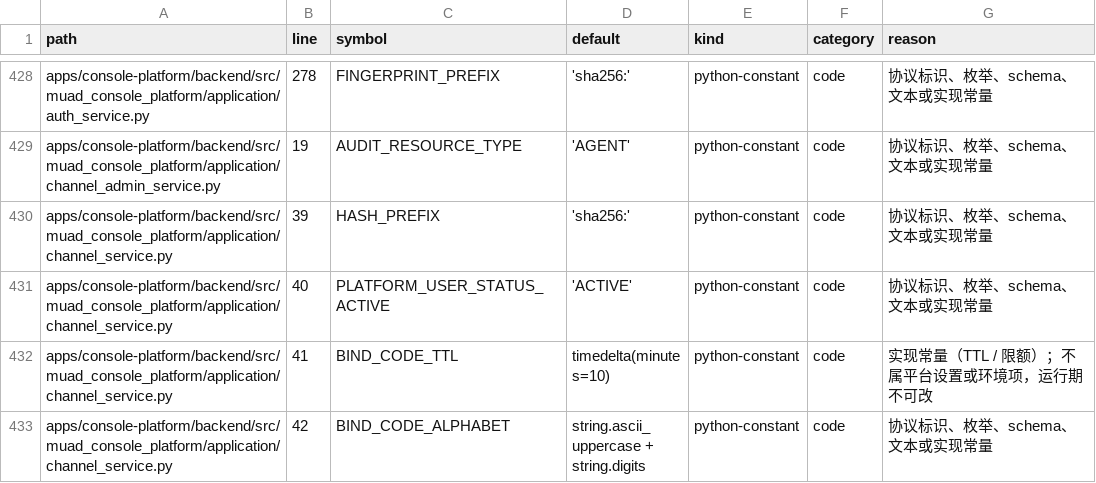
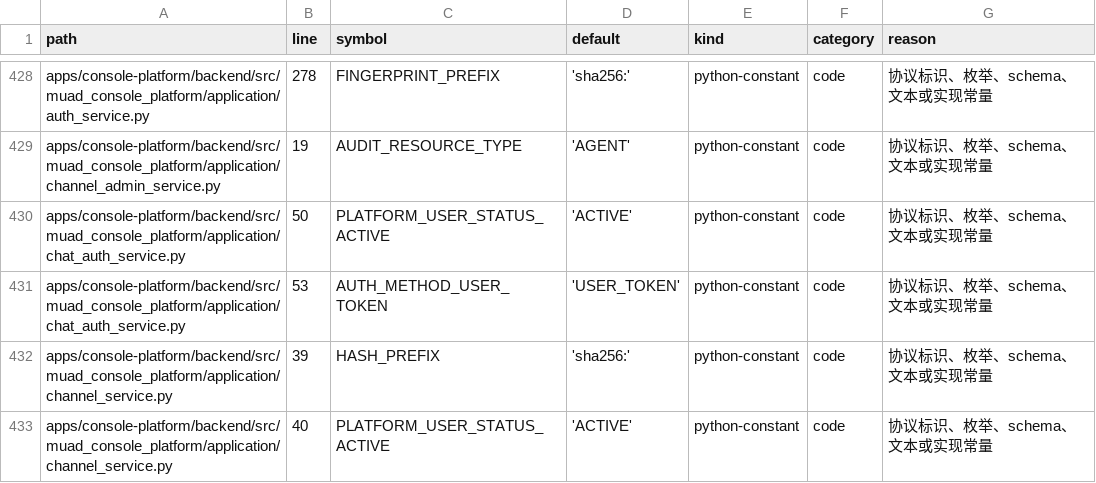
Before and after one commit to Michaelxwb/fluxion-harness, a CSV file: docs/configuration-inventory.csv, drawn as a sheet; only a part is shown, gaps mark what is left out; the shorter side is filled out with more unchanged rows.

Commit message:
cf-task(TASK-040): Token交换与独立CHAT会话生命周期
新增 ChatSessionService（exchange/resolve/logout）与 ChatSessionRepository；
按摘要定位来源 Token、从记录导出租户/用户，遵守"用户→Token"锁序；
会话期限 = min(PG now + session_ttl_hours, 来源 Token 到期)，读取不滑动续期、
不读设置，登出只撤本会话；错误码复用既有目录（零新增），凭据原文只出现一次、
库内仅摘要、日志与审计无原文。
B-240/B-08 RED=1 error（模块缺失）→ GREEN=16 passed（连续 5 次复跑稳定）；
tests/console_auth 73 passed、tests/contracts 1281 passed、
test_configuration_inventory+console_platform 367 passed；ruff/mypy 干净；
新增 2 行配置盘点。
Done Gate pass（deferred 33 verifier + 2 heavy validator 待 verify-e2e）

```diff
--- a/docs/configuration-inventory.csv
+++ b/docs/configuration-inventory.csv
@@ -429,2 +429,4 @@ apps/console-platform/backend/src/muad_console_platform/application/auth_service
 apps/console-platform/backend/src/muad_console_platform/application/channel_admin_service.py,19,AUDIT_RESOURCE_TYPE,'AGENT',python-constant,code,协议标识、枚举、schema、文本或实现常量
+apps/console-platform/backend/src/muad_console_platform/application/chat_auth_service.py,50,PLATFORM_USER_STATUS_ACTIVE,'ACTIVE',python-constant,code,协议标识、枚举、schema、文本或实现常量
+apps/console-platform/backend/src/muad_console_platform/application/chat_auth_service.py,53,AUTH_METHOD_USER_TOKEN,'USER_TOKEN',python-constant,code,协议标识、枚举、schema、文本或实现常量
 apps/console-platform/backend/src/muad_console_platform/application/channel_service.py,39,HASH_PREFIX,'sha256:',python-constant,code,协议标识、枚举、schema、文本或实现常量
```
Also changed, not shown: 7 other files.
